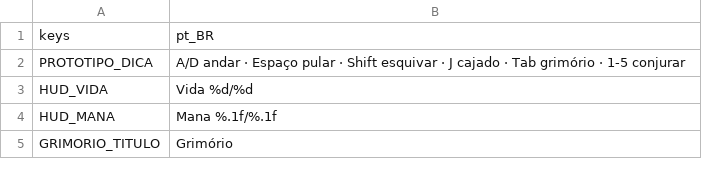
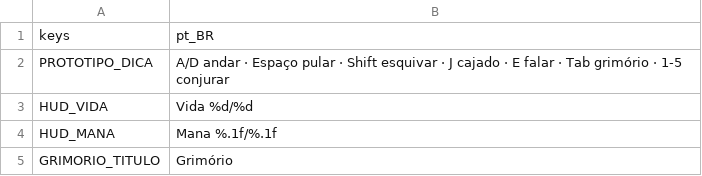
Before and after one commit to Victor-Pierobon/ArcaneSyntax, a CSV file: game/content/text/textos.csv, drawn as a sheet; only a part is shown; the diff covers the shown part only.

```diff
--- a/game/content/text/textos.csv
+++ b/game/content/text/textos.csv
@@ -1,3 +1,3 @@
 keys,pt_BR
-PROTOTIPO_DICA,"A/D andar · Espaço pular · Shift esquivar · J cajado · Tab grimório · 1-5 conjurar"
+PROTOTIPO_DICA,"A/D andar · Espaço pular · Shift esquivar · J cajado · E falar · Tab grimório · 1-5 conjurar"
 HUD_VIDA,Vida %d/%d
```
Also changed, not shown: 46 added rows elsewhere in this file, 58 other files.
